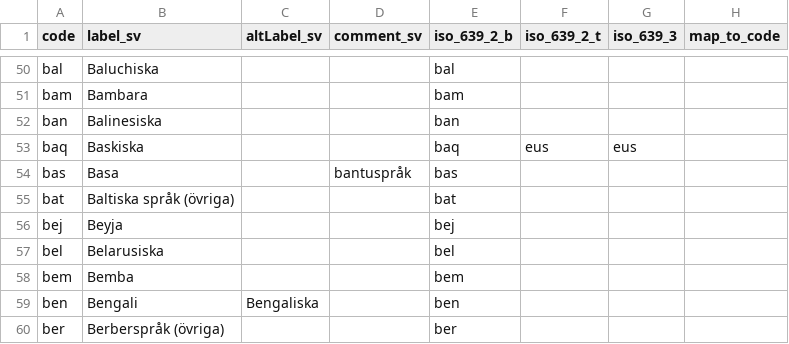
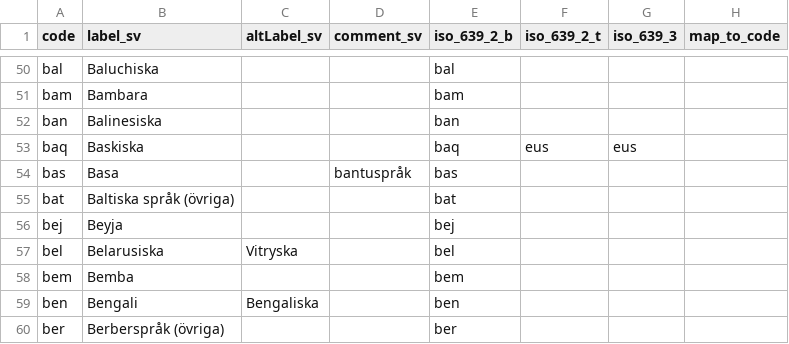
Before and after one commit to libris/definitions, a TSV file: source/spraakkoder.tsv, drawn as a sheet; only a part is shown, gaps mark what is left out.

Commit message:
Add altlabel

```diff
--- a/source/spraakkoder.tsv
+++ b/source/spraakkoder.tsv
@@ -56,3 +56,3 @@ bat	Baltiska språk (övriga)			bat
 bej	Beyja			bej			
-bel	Belarusiska			bel			
+bel	Belarusiska	Vitryska		bel			
 bem	Bemba			bem			
```
